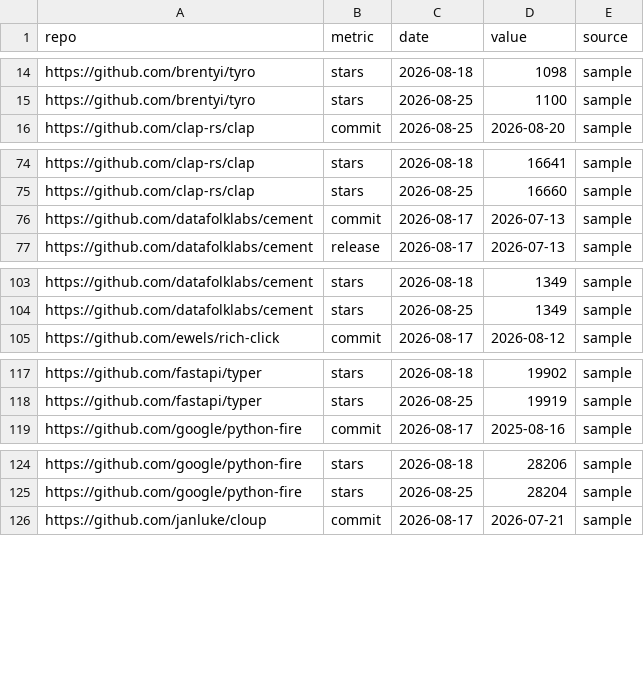
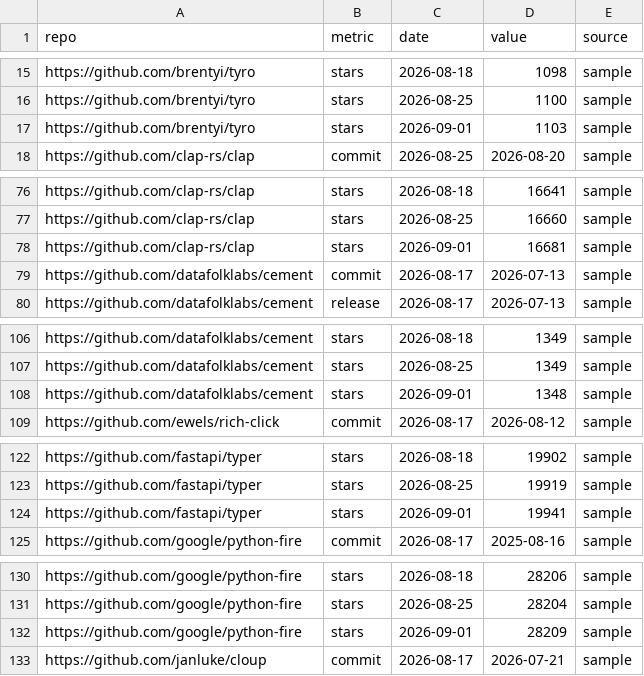
Before and after one commit to kdeldycke/click-extra, a CSV file: docs/assets/metrics.csv, drawn as a sheet; only a part is shown, gaps mark what is left out; the diff covers the shown part only; the diff names each change by its address in the sheet, - before the commit and + after, or states it on an @@ line.

```diff
--- a/docs/assets/metrics.csv
+++ b/docs/assets/metrics.csv
+row 17: https://github.com/brentyi/tyro | stars | 2026-09-01 | 1103 | sample
+row 78: https://github.com/clap-rs/clap | stars | 2026-09-01 | 16681 | sample
+row 108: https://github.com/datafolklabs/cement | stars | 2026-09-01 | 1348 | sample
+row 124: https://github.com/fastapi/typer | stars | 2026-09-01 | 19941 | sample
+row 132: https://github.com/google/python-fire | stars | 2026-09-01 | 28209 | sample
```
Also changed, not shown: 8 added rows and 18 edited cells elsewhere in this file, 1 other file.
